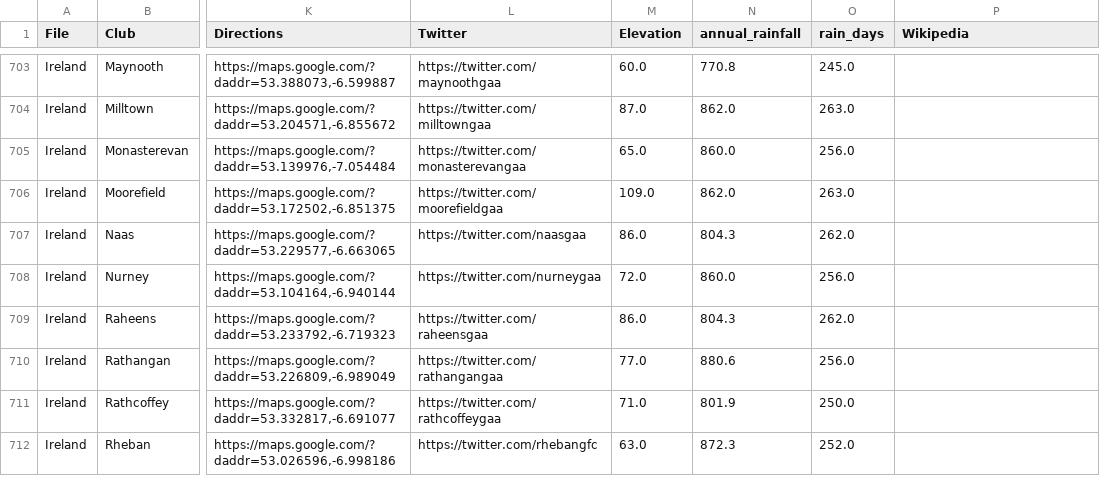
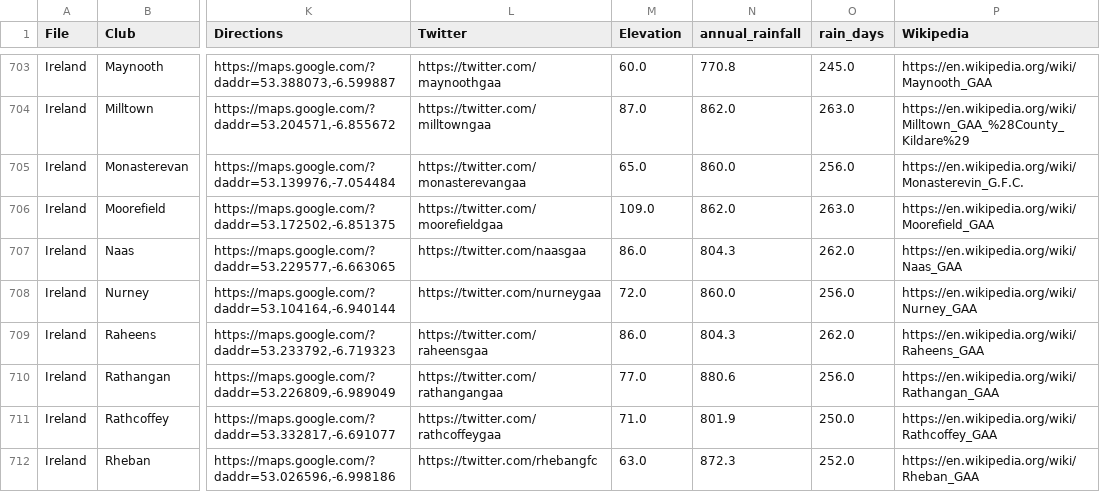
Before and after one commit to ryanmcg2203/gaapitchfinder, a CSV file: gaapitchfinder_data.csv, drawn as a sheet; only a part is shown, gaps mark what is left out; the diff covers the shown part only; the diff names each change by its address in the sheet, - before the commit and + after, or states it on an @@ line.

Commit message:
Promote reviewed Wikipedia links to dataset

```diff
--- a/gaapitchfinder_data.csv
+++ b/gaapitchfinder_data.csv
-P703 (Wikipedia): (empty)
+P703 (Wikipedia): https://en.wikipedia.org/wiki/Maynooth_GAA
-P704 (Wikipedia): (empty)
+P704 (Wikipedia): https://en.wikipedia.org/wiki/Milltown_GAA_%28County_Kildare%29
-P705 (Wikipedia): (empty)
+P705 (Wikipedia): https://en.wikipedia.org/wiki/Monasterevin_G.F.C.
-P706 (Wikipedia): (empty)
+P706 (Wikipedia): https://en.wikipedia.org/wiki/Moorefield_GAA
-P707 (Wikipedia): (empty)
+P707 (Wikipedia): https://en.wikipedia.org/wiki/Naas_GAA
-P708 (Wikipedia): (empty)
+P708 (Wikipedia): https://en.wikipedia.org/wiki/Nurney_GAA
-P709 (Wikipedia): (empty)
+P709 (Wikipedia): https://en.wikipedia.org/wiki/Raheens_GAA
-P710 (Wikipedia): (empty)
+P710 (Wikipedia): https://en.wikipedia.org/wiki/Rathangan_GAA
-P711 (Wikipedia): (empty)
+P711 (Wikipedia): https://en.wikipedia.org/wiki/Rathcoffey_GAA
-P712 (Wikipedia): (empty)
+P712 (Wikipedia): https://en.wikipedia.org/wiki/Rheban_GAA
```
Also changed, not shown: 102 edited cells elsewhere in this file.
